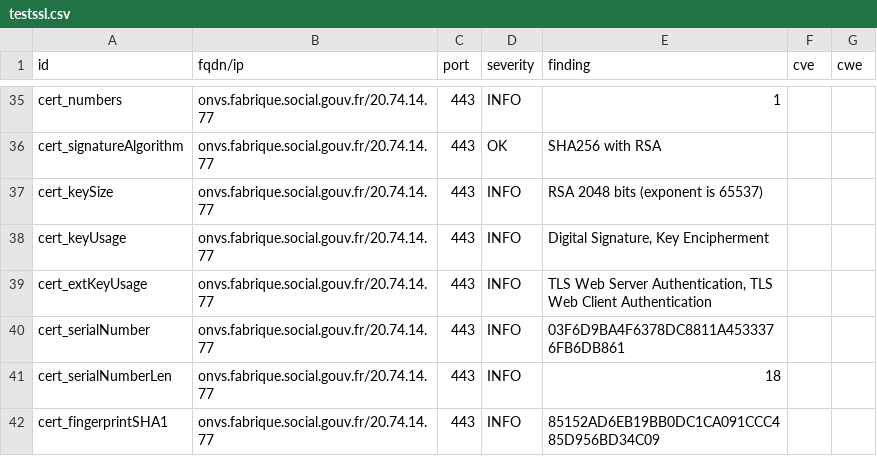
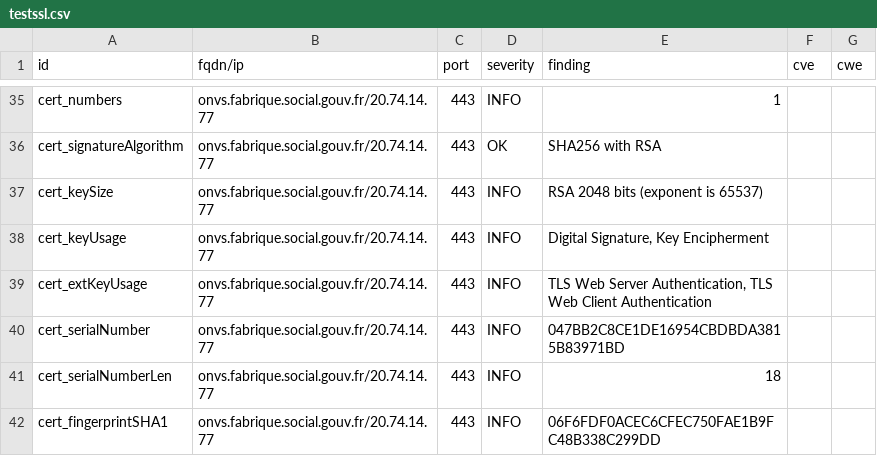
Before and after one commit to ClementNumericite/dashlord-fabrique, a CSV file: results/aHR0cHM6Ly9vbnZzLmZhYnJpcXVlLnNvY2lhbC5nb3V2LmZy/testssl.csv, drawn as a sheet; only a part is shown, gaps mark what is left out; the diff covers the shown part only.

```diff
--- a/results/aHR0cHM6Ly9vbnZzLmZhYnJpcXVlLnNvY2lhbC5nb3V2LmZy/testssl.csv
+++ b/results/aHR0cHM6Ly9vbnZzLmZhYnJpcXVlLnNvY2lhbC5nb3V2LmZy/testssl.csv
@@ -39,4 +39,4 @@
 "cert_extKeyUsage","onvs.fabrique.social.gouv.fr/20.74.14.77","443","INFO","TLS Web Server Authentication, TLS Web Client Authentication","",""
-"cert_serialNumber","onvs.fabrique.social.gouv.fr/20.74.14.77","443","INFO","03F6D9BA4F6378DC8811A4533376FB6DB861","",""
+"cert_serialNumber","onvs.fabrique.social.gouv.fr/20.74.14.77","443","INFO","047BB2C8CE1DE16954CBDBDA3815B83971BD","",""
 "cert_serialNumberLen","onvs.fabrique.social.gouv.fr/20.74.14.77","443","INFO","18","",""
-"cert_fingerprintSHA1","onvs.fabrique.social.gouv.fr/20.74.14.77","443","INFO","85152AD6EB19BB0DC1CA091CCC485D956BD34C09","",""
+"cert_fingerprintSHA1","onvs.fabrique.social.gouv.fr/20.74.14.77","443","INFO","06F6FDF0ACEC6CFEC750FAE1B9FC48B338C299DD","",""
```
Also changed, not shown: 8 edited cells elsewhere in this file, 9 other files.
